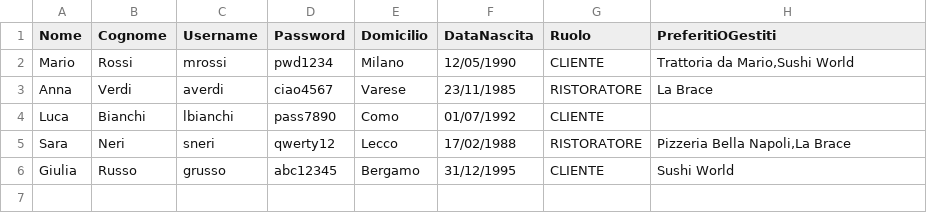
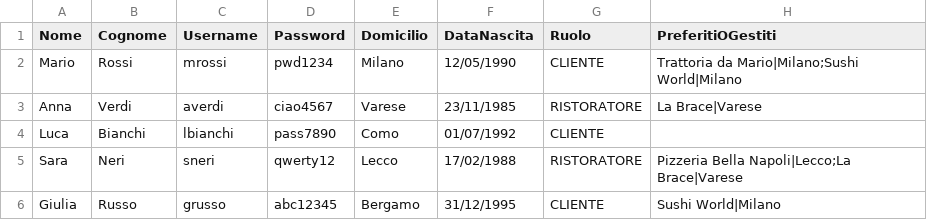
Before and after one commit to FlavioUni/TheKnife, a CSV file: data/Utenti.csv, drawn as a sheet.

```diff
--- a/data/Utenti.csv
+++ b/data/Utenti.csv
@@ -1,6 +1,6 @@
 Nome,Cognome,Username,Password,Domicilio,DataNascita,Ruolo,PreferitiOGestiti
-Mario,Rossi,mrossi,pwd1234,Milano,12/05/1990,CLIENTE,"Trattoria da Mario,Sushi World"
-Anna,Verdi,averdi,ciao4567,Varese,23/11/1985,RISTORATORE,La Brace
+Mario,Rossi,mrossi,pwd1234,Milano,12/05/1990,CLIENTE,Trattoria da Mario|Milano;Sushi World|Milano
+Anna,Verdi,averdi,ciao4567,Varese,23/11/1985,RISTORATORE,La Brace|Varese
 Luca,Bianchi,lbianchi,pass7890,Como,01/07/1992,CLIENTE,
-Sara,Neri,sneri,qwerty12,Lecco,17/02/1988,RISTORATORE,"Pizzeria Bella Napoli,La Brace"
-Giulia,Russo,grusso,abc12345,Bergamo,31/12/1995,CLIENTE,Sushi World
+Sara,Neri,sneri,qwerty12,Lecco,17/02/1988,RISTORATORE,Pizzeria Bella Napoli|Lecco;La Brace|Varese
+Giulia,Russo,grusso,abc12345,Bergamo,31/12/1995,CLIENTE,Sushi World|Milano
```
Also changed, not shown: 3 other files.
